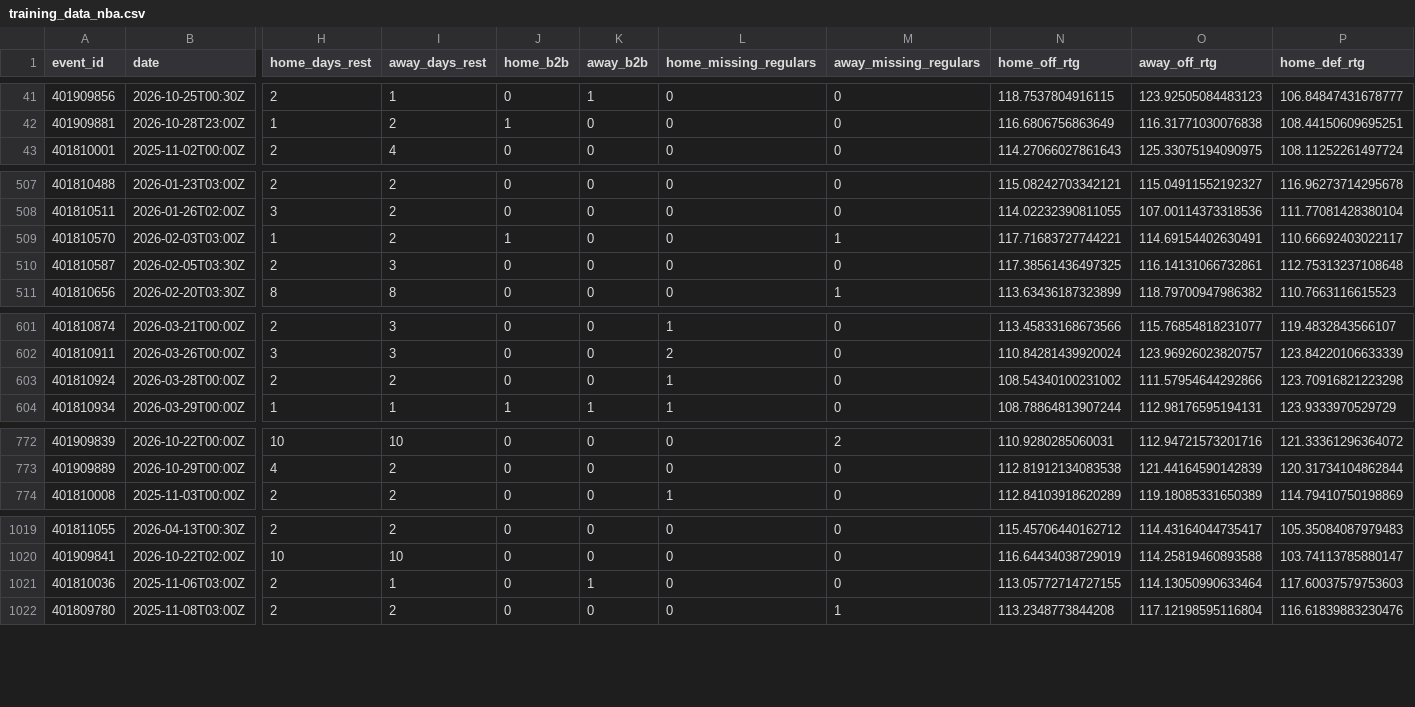
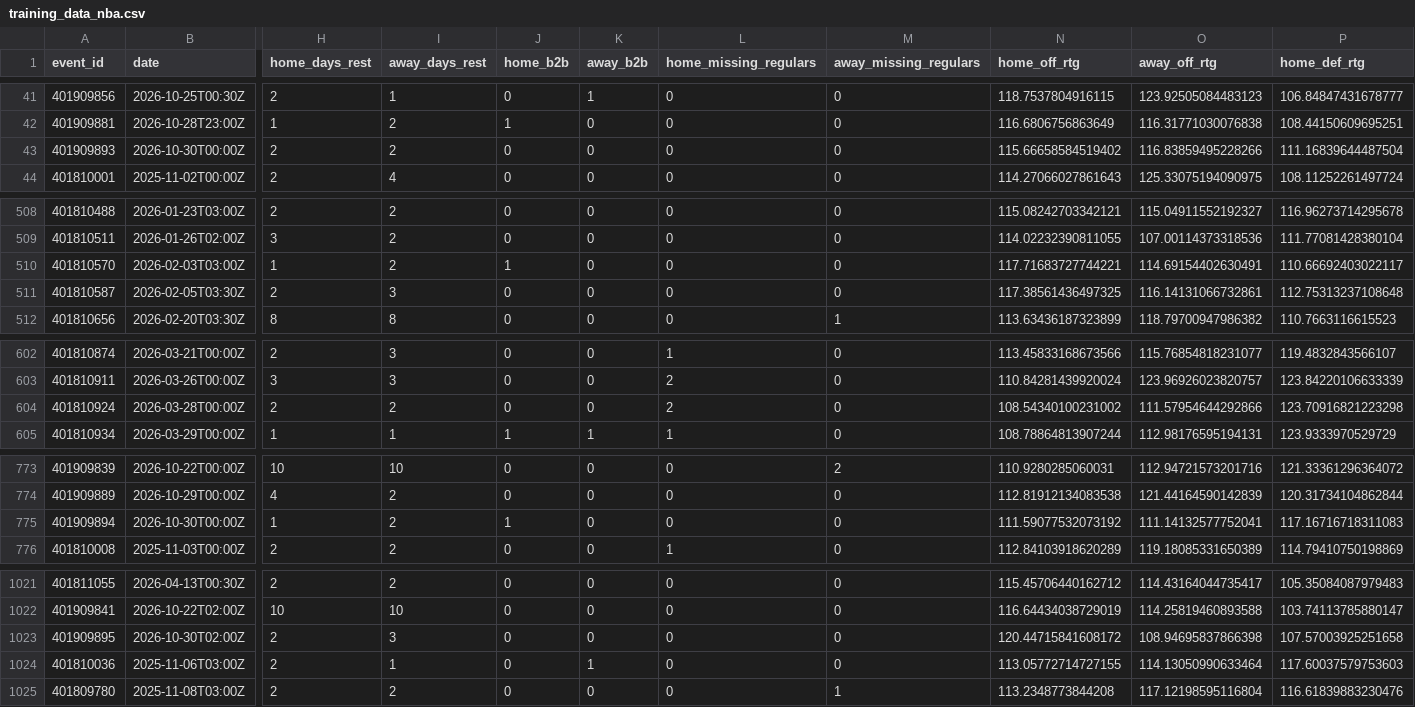
Before and after one commit to BrandonPalmaJobs/apuestas-nba, a CSV file: training_data_nba.csv, drawn as a sheet; only a part is shown, gaps mark what is left out; addresses are those after the commit; rows hold the shown columns only; the diff covers the shown part only; the diff names each change by its address in the sheet, - before the commit and + after, or states it on an @@ line.

```diff
--- a/training_data_nba.csv
+++ b/training_data_nba.csv
+row 43: 401909893 | 2026-10-30T00:00Z | 2 | 2 | 0 | 0 | 0 | 0 | 115.66658584519402 | 116.83859495228266 | 111.16839644487504
-M510 (away_missing_regulars): 1
+M510 (away_missing_regulars): 0
-L604 (home_missing_regulars): 1
+L604 (home_missing_regulars): 2
+row 775: 401909894 | 2026-10-30T00:00Z | 1 | 2 | 1 | 0 | 0 | 0 | 111.59077532073192 | 111.14132577752041 | 117.16716718311083
+row 1023: 401909895 | 2026-10-30T02:00Z | 2 | 3 | 0 | 0 | 0 | 0 | 120.44715841608172 | 108.94695837866398 | 107.57003925251658
```
Also changed, not shown: 3 edited cells elsewhere in this file, training_history_nba.csv, training_history_props.csv, 27 other files.
